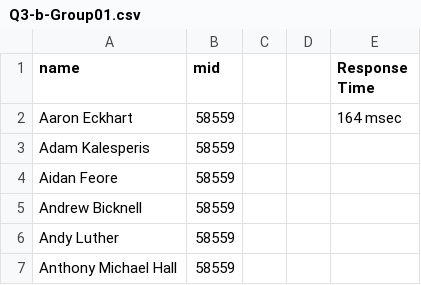
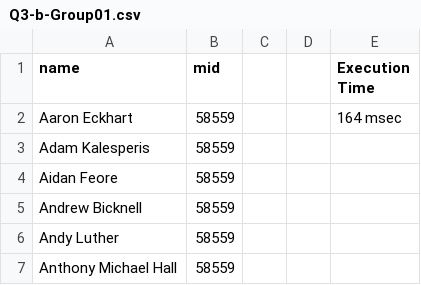
Before and after one commit to gordonpn/soen-363, a CSV file: queries_results/results/Q3-b-Group01.csv, drawn as a sheet; only a part is shown.

Commit message:
rename to execution time

```diff
--- a/queries_results/results/Q3-b-Group01.csv
+++ b/queries_results/results/Q3-b-Group01.csv
@@ -1,2 +1,2 @@
-name,mid,,,Response Time
+name,mid,,,Execution Time
 Aaron Eckhart,58559,,,164 msec
```
